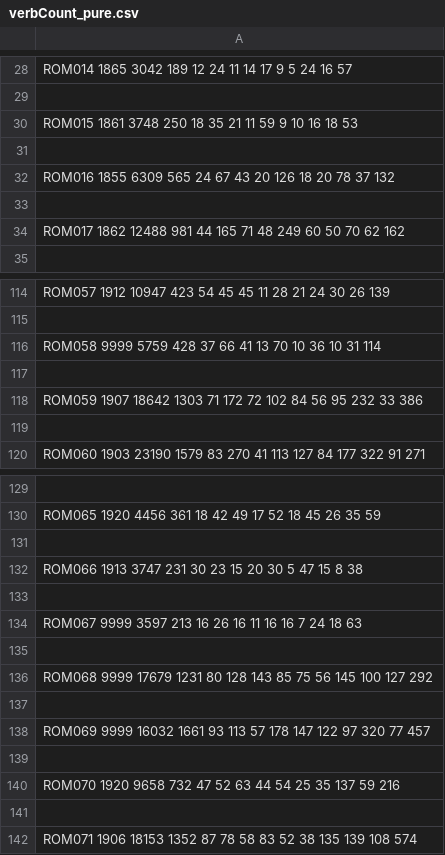
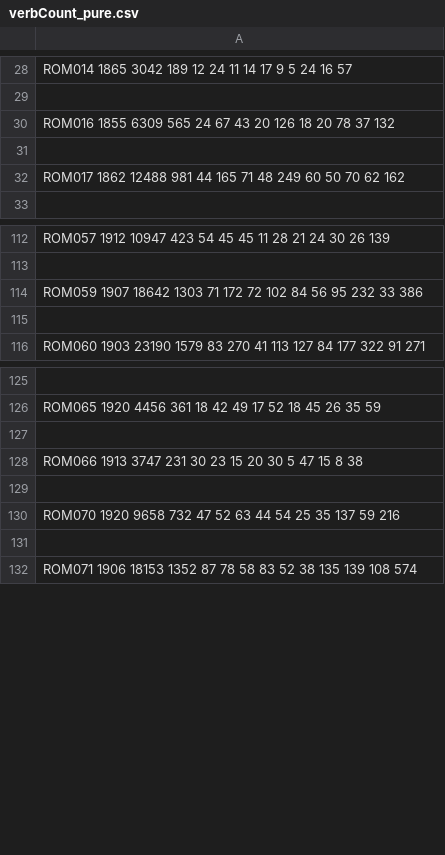
Before and after one commit to COST-ELTeC/ELTeC-data, a CSV file: rom/verbCount_pure.csv, drawn as a sheet; only a part is shown, gaps mark what is left out; the diff names each change by its address in the sheet, - before the commit and + after, or states it on an @@ line.

```diff
--- a/rom/verbCount_pure.csv
+++ b/rom/verbCount_pure.csv
-row 30: ROM015 1861 3748 250 18 35 21 11 59 9 10 16 18 53
-row 31: (empty)
-row 116: ROM058 9999 5759 428 37 66 41 13 70 10 36 10 31 114
-row 117: (empty)
-row 133: (empty)
-row 134: ROM067 9999 3597 213 16 26 16 11 16 16 7 24 18 63
-row 135: (empty)
-row 136: ROM068 9999 17679 1231 80 128 143 85 75 56 145 100 127 292
-row 137: (empty)
-row 138: ROM069 9999 16032 1661 93 113 57 178 147 122 97 320 77 457
```
Also changed, not shown: rom/verbCount_noisy.csv, slv/verbCount_noisy.csv, 5 other files.
